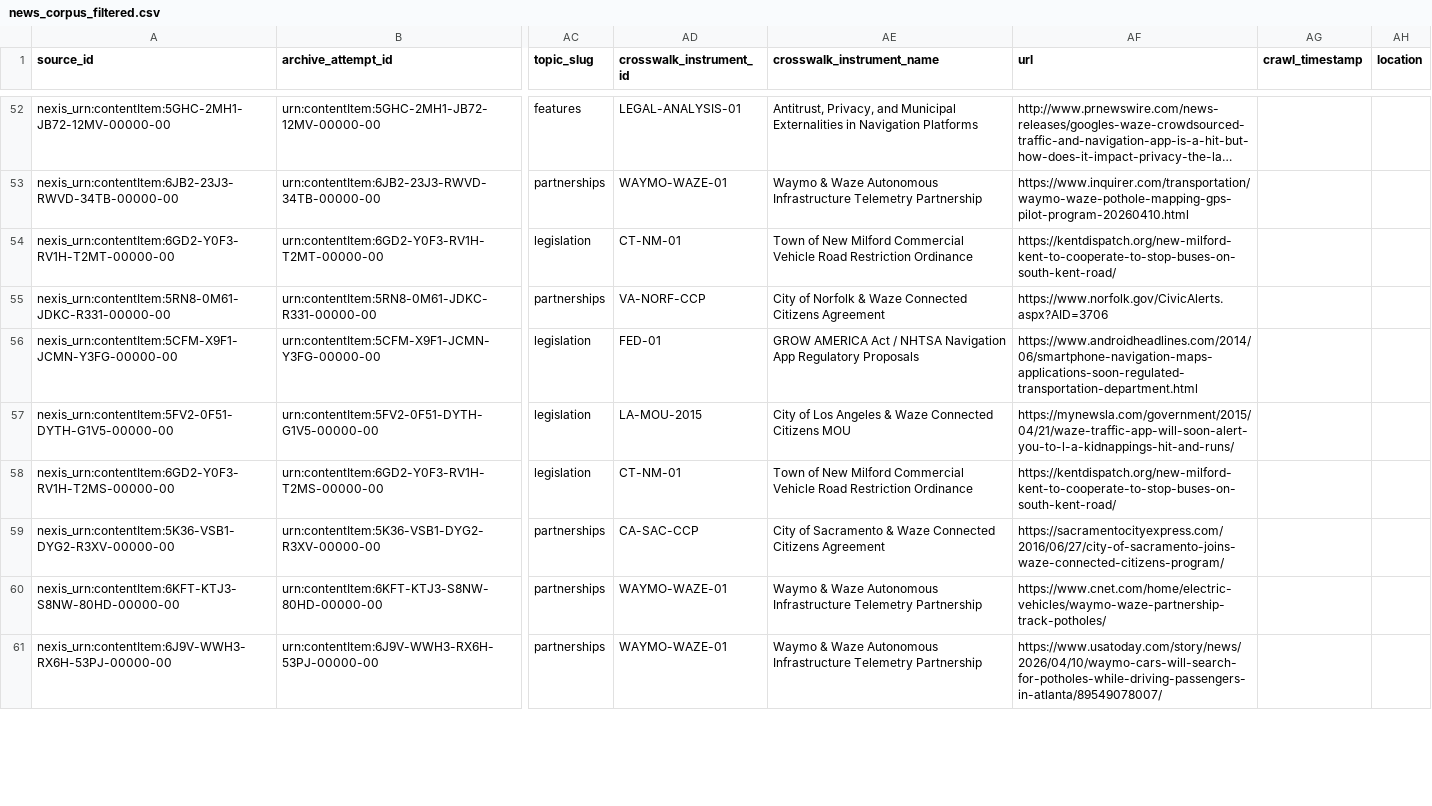
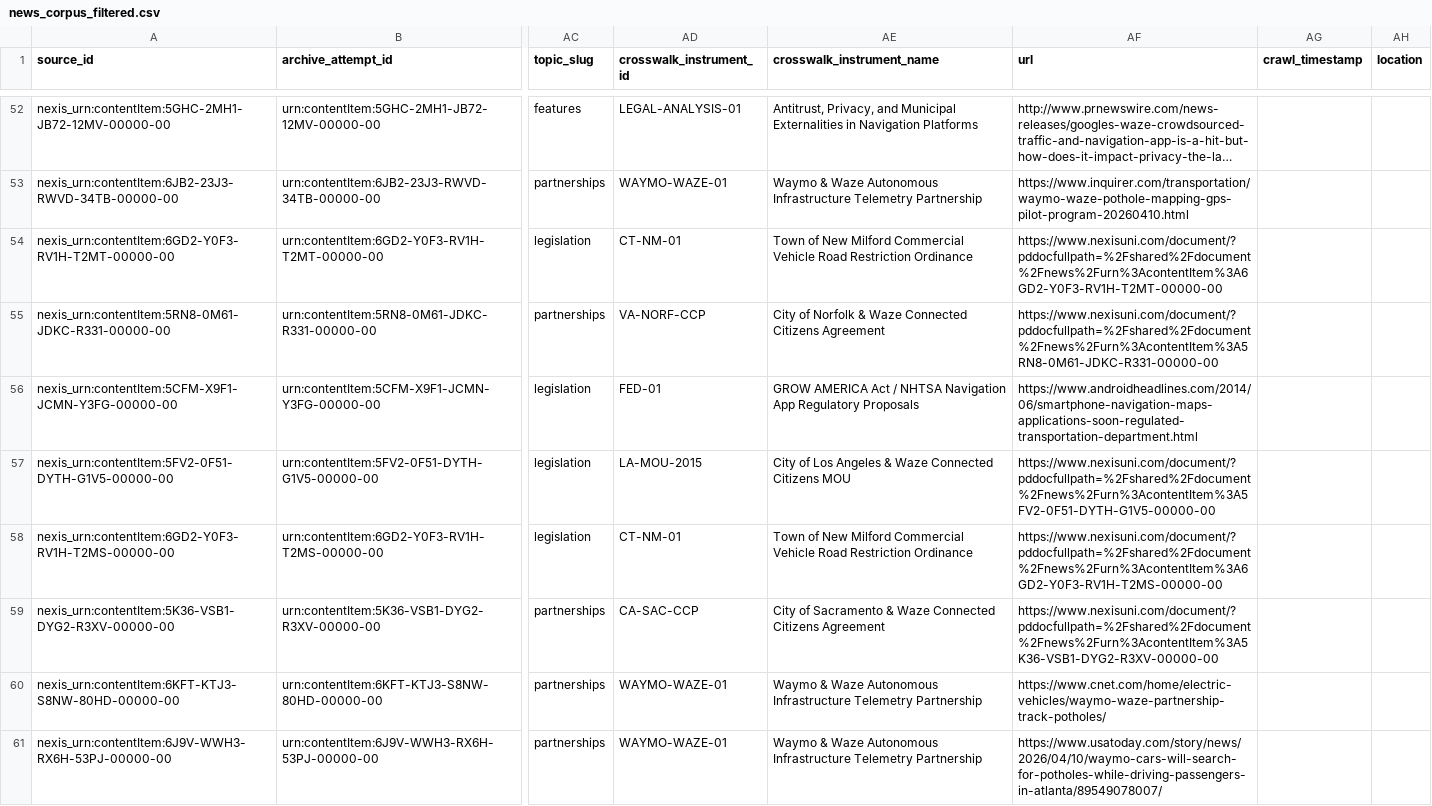
Before and after one commit to isabelleqian/eleng-290-web-crawler, a CSV file: docs/data/news_corpus_filtered.csv, drawn as a sheet; only a part is shown, gaps mark what is left out; long unchanged cells end in …; the diff covers the shown part only; the diff names each change by its address in the sheet, - before the commit and + after, or states it on an @@ line.

Commit message:
fix(news): revert surrogate URLs to canonical Nexis Uni links and preserve exact publisher URLs

```diff
--- a/docs/data/news_corpus_filtered.csv
+++ b/docs/data/news_corpus_filtered.csv
-AF54 (url): https://kentdispatch.org/new-milford-kent-to-cooperate-to-stop-buses-on-south-kent-road/
+AF54 (url): https://www.nexisuni.com/document/?pddocfullpath=%2Fshared%2Fdocument%2Fnews%2Furn%3AcontentItem%3A6GD2-Y0F3-RV1H-T2MT-00000-00
-AF55 (url): https://www.norfolk.gov/CivicAlerts.aspx?AID=3706
+AF55 (url): https://www.nexisuni.com/document/?pddocfullpath=%2Fshared%2Fdocument%2Fnews%2Furn%3AcontentItem%3A5RN8-0M61-JDKC-R331-00000-00
-AF57 (url): https://mynewsla.com/government/2015/04/21/waze-traffic-app-will-soon-alert-you-to-l-a-kidnappings-hit-and-runs/
+AF57 (url): https://www.nexisuni.com/document/?pddocfullpath=%2Fshared%2Fdocument%2Fnews%2Furn%3AcontentItem%3A5FV2-0F51-DYTH-G1V5-00000-00
-AF58 (url): https://kentdispatch.org/new-milford-kent-to-cooperate-to-stop-buses-on-south-kent-road/
+AF58 (url): https://www.nexisuni.com/document/?pddocfullpath=%2Fshared%2Fdocument%2Fnews%2Furn%3AcontentItem%3A6GD2-Y0F3-RV1H-T2MS-00000-00
-AF59 (url): https://sacramentocityexpress.com/2016/06/27/city-of-sacramento-joins-waze-connected-citizens-program/
+AF59 (url): https://www.nexisuni.com/document/?pddocfullpath=%2Fshared%2Fdocument%2Fnews%2Furn%3AcontentItem%3A5K36-VSB1-DYG2-R3XV-00000-00
```
Also changed, not shown: 85 edited cells elsewhere in this file, 5 other files.
